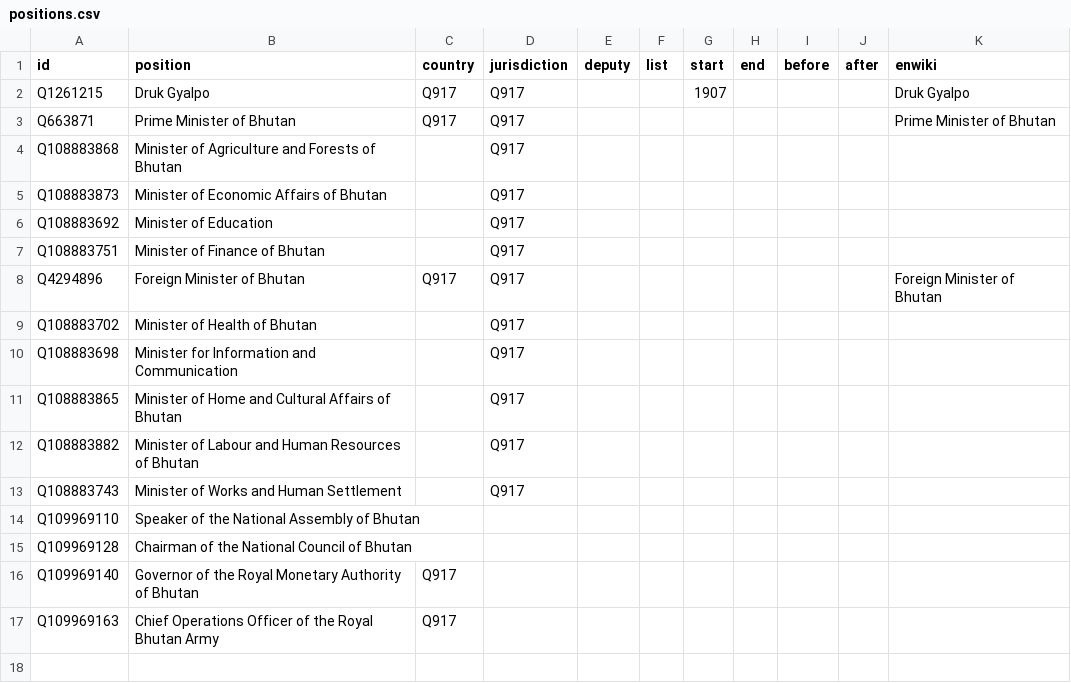
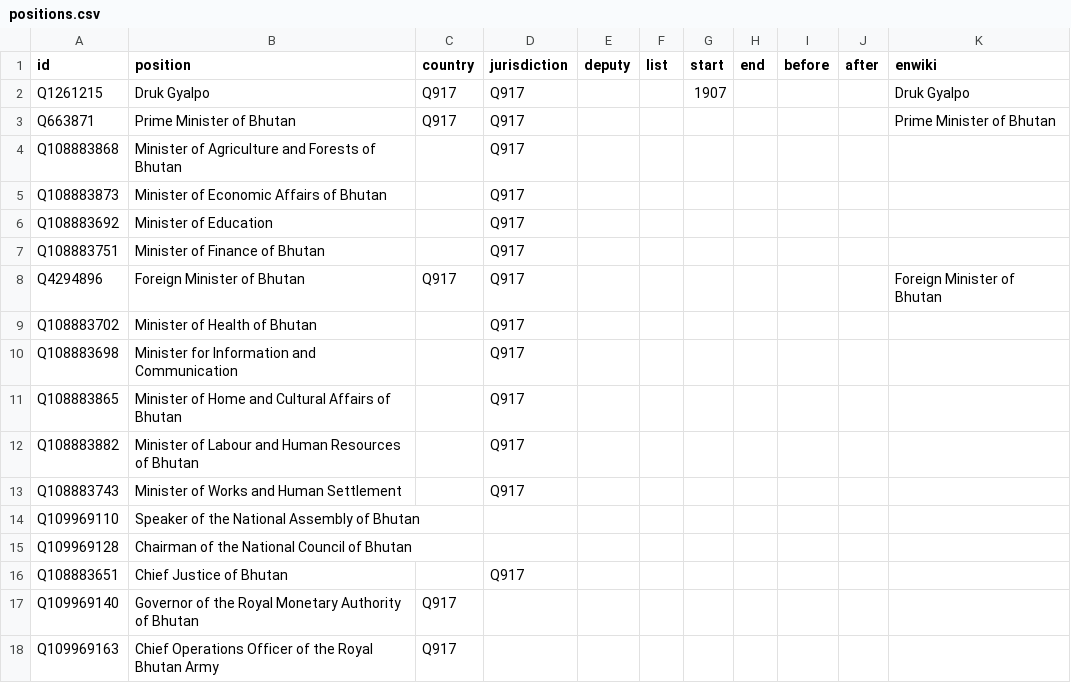
Before and after one commit to every-politician-scrapers/bhutan-ministers, a CSV file: html/positions.csv, drawn as a sheet; the diff names each change by its address in the sheet, - before the commit and + after, or states it on an @@ line.

Commit message:
PCB update

```diff
--- a/html/positions.csv
+++ b/html/positions.csv
+row 16: Q108883651 | Chief Justice of Bhutan |  | Q917
```
